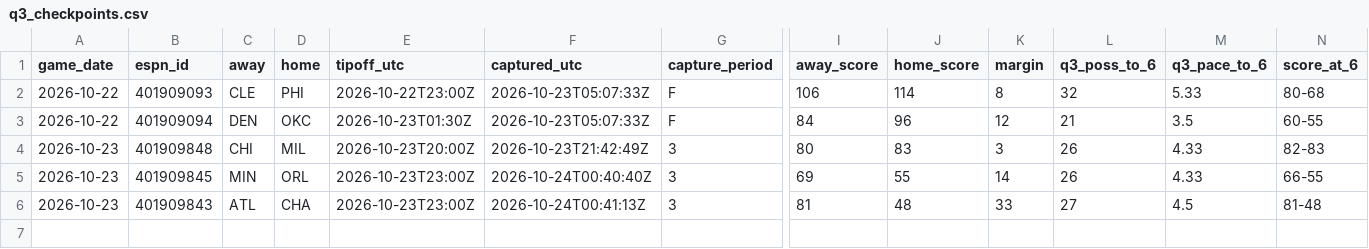
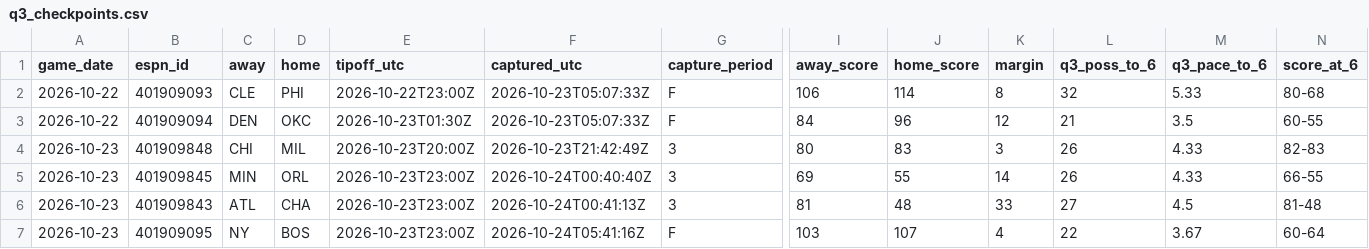
Before and after one commit to fasteddy35/nbaq3, a CSV file: data/q3_checkpoints.csv, drawn as a sheet; only a part is shown, gaps mark what is left out; rows hold the shown columns only; the diff names each change by its address in the sheet, - before the commit and + after, or states it on an @@ line.

```diff
--- a/data/q3_checkpoints.csv
+++ b/data/q3_checkpoints.csv
+row 7: 2026-10-23 | 401909095 | NY | BOS | 2026-10-23T23:00Z | 2026-10-24T05:41:16Z | F | 103 | 107 | 4 | 22 | 3.67 | 60-64
```
